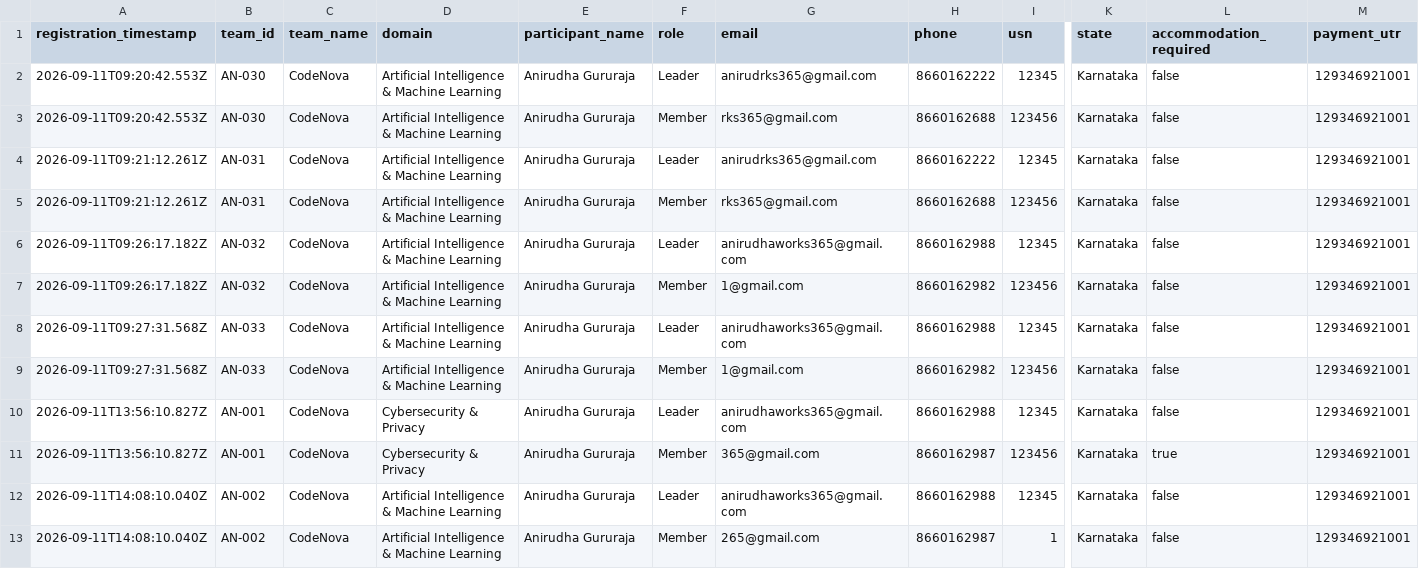
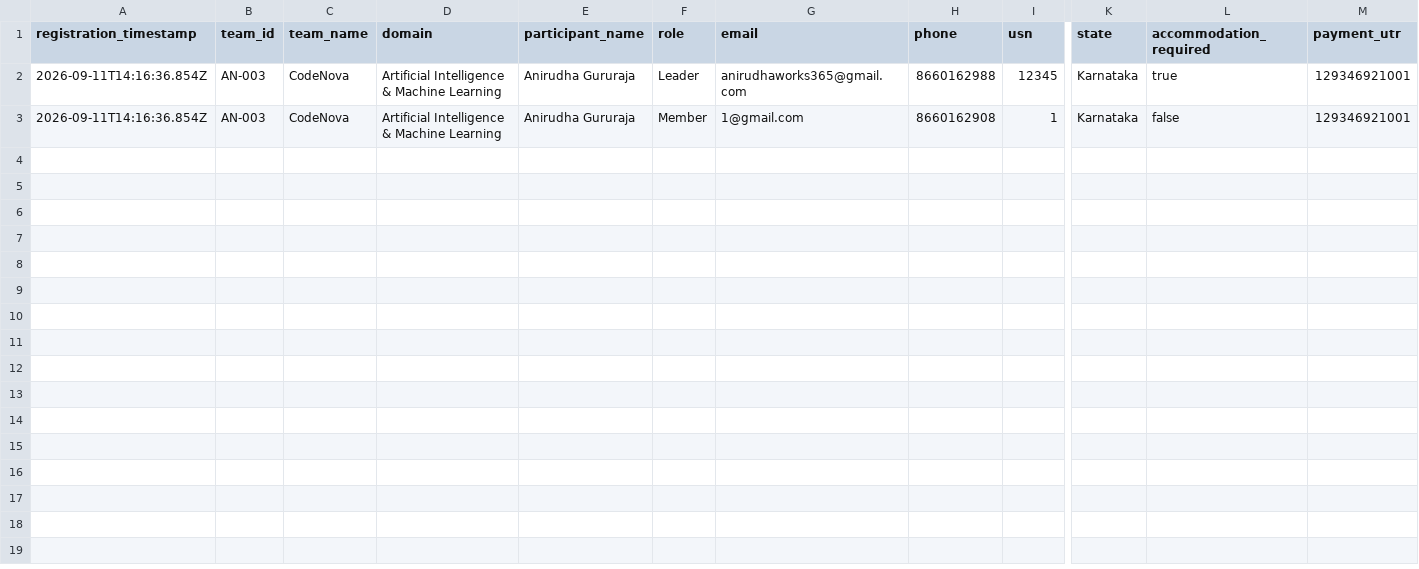
Before and after one commit to anirudhadg04/dih, a CSV file: backups/participant-registration-backup.csv, drawn as a sheet; only a part is shown, gaps mark what is left out; removed rows and columns are numbered as before the commit, all else as after; rows hold the shown columns only; the diff names each change by its address in the sheet, - before the commit and + after, or states it on an @@ line.

Commit message:
Update participant backup after AN-003

```diff
--- a/backups/participant-registration-backup.csv
+++ b/backups/participant-registration-backup.csv
-row 2: 2026-09-11T09:20:42.553Z | AN-030 | CodeNova | Artificial Intelligence & Machine Learning | Anirudha Gururaja | Leader | anirudrks365@gmail.com | 8660162222 | 12345 | Karnataka | false | 129346921001
-row 3: 2026-09-11T09:20:42.553Z | AN-030 | CodeNova | Artificial Intelligence & Machine Learning | Anirudha Gururaja | Member | rks365@gmail.com | 8660162688 | 123456 | Karnataka | false | 129346921001
-row 4: 2026-09-11T09:21:12.261Z | AN-031 | CodeNova | Artificial Intelligence & Machine Learning | Anirudha Gururaja | Leader | anirudrks365@gmail.com | 8660162222 | 12345 | Karnataka | false | 129346921001
-row 5: 2026-09-11T09:21:12.261Z | AN-031 | CodeNova | Artificial Intelligence & Machine Learning | Anirudha Gururaja | Member | rks365@gmail.com | 8660162688 | 123456 | Karnataka | false | 129346921001
-row 6: 2026-09-11T09:26:17.182Z | AN-032 | CodeNova | Artificial Intelligence & Machine Learning | Anirudha Gururaja | Leader | anirudhaworks365@gmail.com | 8660162988 | 12345 | Karnataka | false | 129346921001
-row 7: 2026-09-11T09:26:17.182Z | AN-032 | CodeNova | Artificial Intelligence & Machine Learning | Anirudha Gururaja | Member | 1@gmail.com | 8660162982 | 123456 | Karnataka | false | 129346921001
-A2 (registration_timestamp): 2026-09-11T09:27:31.568Z
+A2 (registration_timestamp): 2026-09-11T14:16:36.854Z
-B2 (team_id): AN-033
+B2 (team_id): AN-003
-L2 (accommodation_required): false
+L2 (accommodation_required): true
-row 9: 2026-09-11T09:27:31.568Z | AN-033 | CodeNova | Artificial Intelligence & Machine Learning | Anirudha Gururaja | Member | 1@gmail.com | 8660162982 | 123456 | Karnataka | false | 129346921001
-row 10: 2026-09-11T13:56:10.827Z | AN-001 | CodeNova | Cybersecurity & Privacy | Anirudha Gururaja | Leader | anirudhaworks365@gmail.com | 8660162988 | 12345 | Karnataka | false | 129346921001
-row 11: 2026-09-11T13:56:10.827Z | AN-001 | CodeNova | Cybersecurity & Privacy | Anirudha Gururaja | Member | 365@gmail.com | 8660162987 | 123456 | Karnataka | true | 129346921001
-row 12: 2026-09-11T14:08:10.040Z | AN-002 | CodeNova | Artificial Intelligence & Machine Learning | Anirudha Gururaja | Leader | anirudhaworks365@gmail.com | 8660162988 | 12345 | Karnataka | false | 129346921001
-A3 (registration_timestamp): 2026-09-11T14:08:10.040Z
+A3 (registration_timestamp): 2026-09-11T14:16:36.854Z
-B3 (team_id): AN-002
+B3 (team_id): AN-003
-G3 (email): 265@gmail.com
+G3 (email): 1@gmail.com
-H3 (phone): 8660162987
+H3 (phone): 8660162908
```
